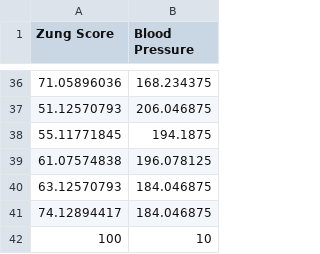
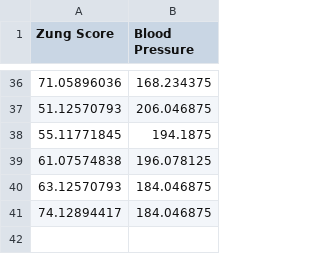
Before and after one commit to Nevineleven/BMED-2250, a CSV file: Systolic BP.csv, drawn as a sheet; only a part is shown, gaps mark what is left out; the diff names each change by its address in the sheet, - before the commit and + after, or states it on an @@ line.

```diff
--- a/Systolic BP.csv
+++ b/Systolic BP.csv
-row 42: 100 | 10
```
Also changed, not shown: 1 other file.
